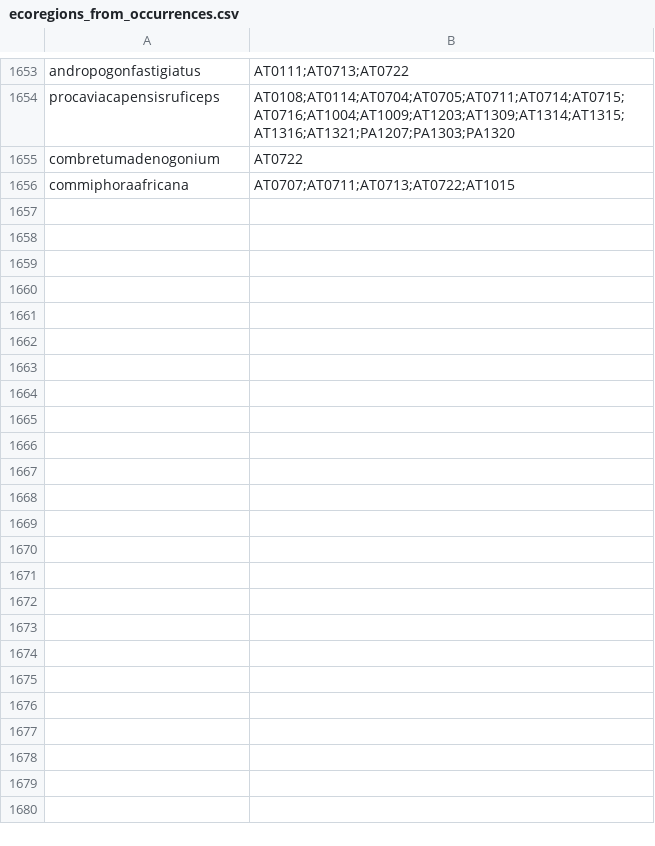
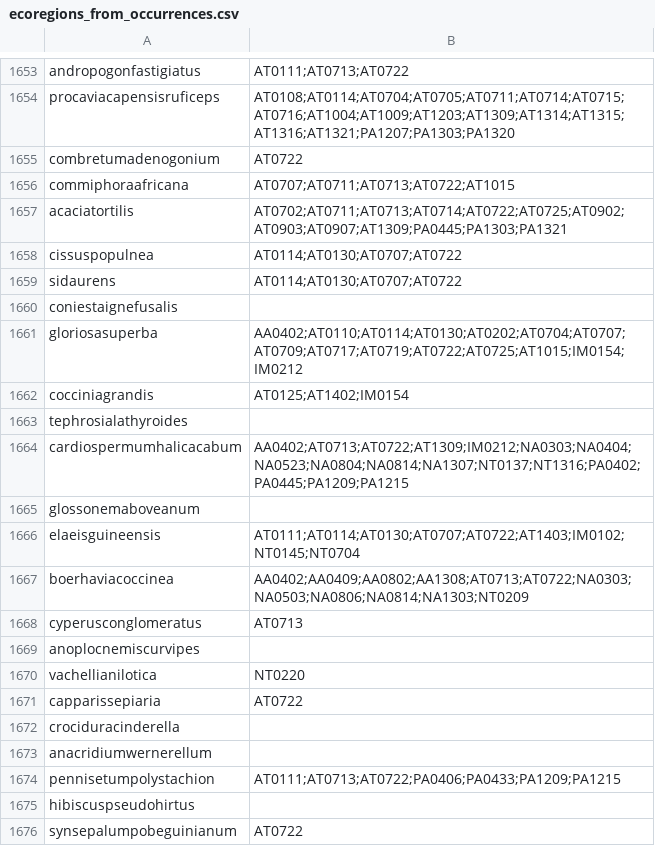
Before and after one commit to tsammalex/tsammalex, a CSV file: tsammalexdata/data/ecoregions_from_occurrences.csv, drawn as a sheet; only a part is shown, gaps mark what is left out; the diff covers the shown part only; the diff names each change by its address in the sheet, - before the commit and + after, or states it on an @@ line.

Commit message:
more work on integrating dogon data

```diff
--- a/tsammalexdata/data/ecoregions_from_occurrences.csv
+++ b/tsammalexdata/data/ecoregions_from_occurrences.csv
+row 1657: acaciatortilis | AT0702;AT0711;AT0713;AT0714;AT0722;AT0725;AT0902;AT0903;AT0907;AT1309;PA0445;PA1303;PA1321
+row 1658: cissuspopulnea | AT0114;AT0130;AT0707;AT0722
+row 1659: sidaurens | AT0114;AT0130;AT0707;AT0722
+row 1660: coniestaignefusalis
+row 1661: gloriosasuperba | AA0402;AT0110;AT0114;AT0130;AT0202;AT0704;AT0707;AT0709;AT0717;AT0719;AT0722;AT0725;AT1015;IM0154;IM0212
+row 1662: cocciniagrandis | AT0125;AT1402;IM0154
+row 1663: tephrosialathyroides
+row 1664: cardiospermumhalicacabum | AA0402;AT0713;AT0722;AT1309;IM0212;NA0303;NA0404;NA0523;NA0804;NA0814;NA1307;NT0137;NT1316;PA0402;PA0445;PA1209;PA1215
+row 1665: glossonemaboveanum
+row 1666: elaeisguineensis | AT0111;AT0114;AT0130;AT0707;AT0722;AT1403;IM0102;NT0145;NT0704
+row 1667: boerhaviacoccinea | AA0402;AA0409;AA0802;AA1308;AT0713;AT0722;NA0303;NA0503;NA0806;NA0814;NA1303;NT0209
+row 1668: cyperusconglomeratus | AT0713
+row 1669: anoplocnemiscurvipes
+row 1670: vachellianilotica | NT0220
+row 1671: capparissepiaria | AT0722
+row 1672: crociduracinderella
+row 1673: anacridiumwernerellum
+row 1674: pennisetumpolystachion | AT0111;AT0713;AT0722;PA0406;PA0433;PA1209;PA1215
+row 1675: hibiscuspseudohirtus
+row 1676: synsepalumpobeguinianum | AT0722
```
Also changed, not shown: 23 added rows elsewhere in this file, 47 other files.
